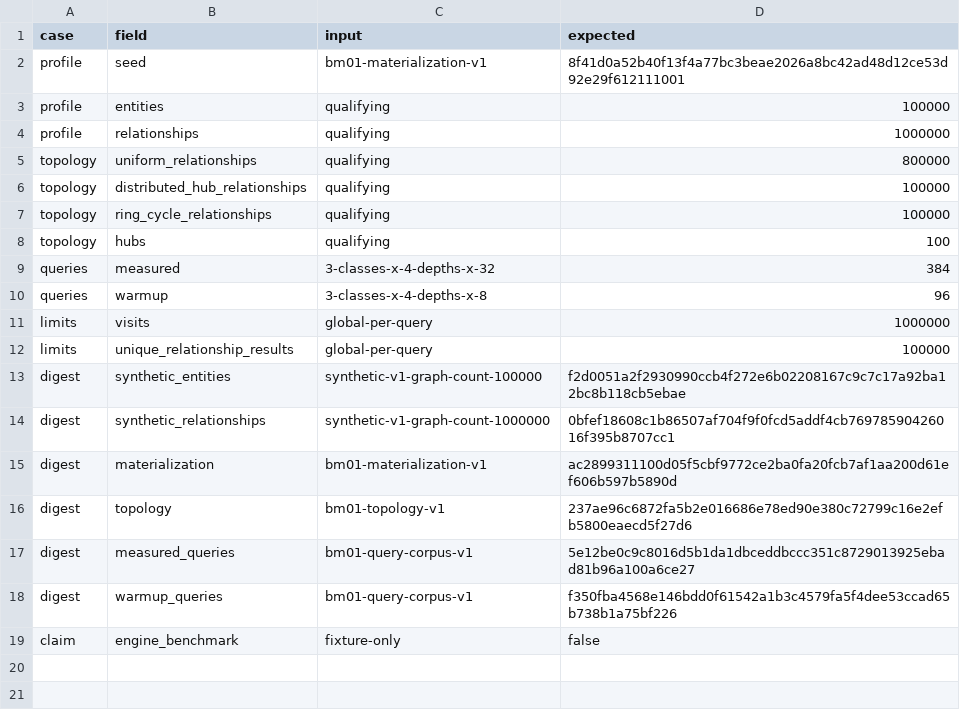
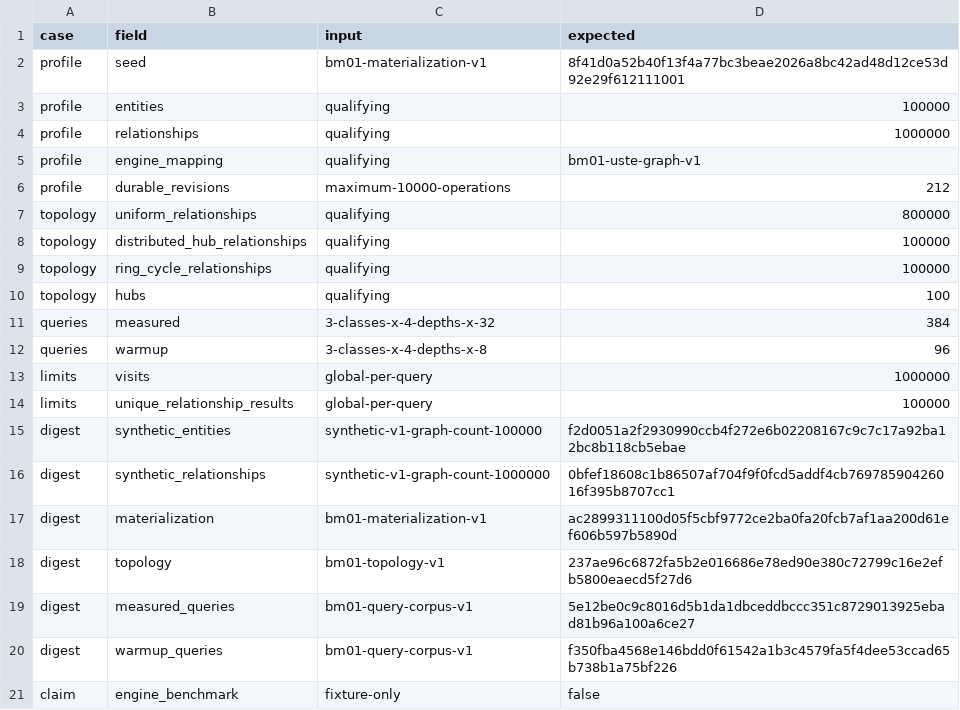
Before and after one commit to AaronNHorvitz/USTE, a TSV file: acceptance/r1/bm01-materialization-v1.tsv, drawn as a sheet; the diff names each change by its address in the sheet, - before the commit and + after, or states it on an @@ line.

Commit message:
feat(bench): bound exact BM-01 materialization

```diff
--- a/acceptance/r1/bm01-materialization-v1.tsv
+++ b/acceptance/r1/bm01-materialization-v1.tsv
+row 5: profile | engine_mapping | qualifying | bm01-uste-graph-v1
+row 6: profile | durable_revisions | maximum-10000-operations | 212
```
Also changed, not shown: 11 other files.
